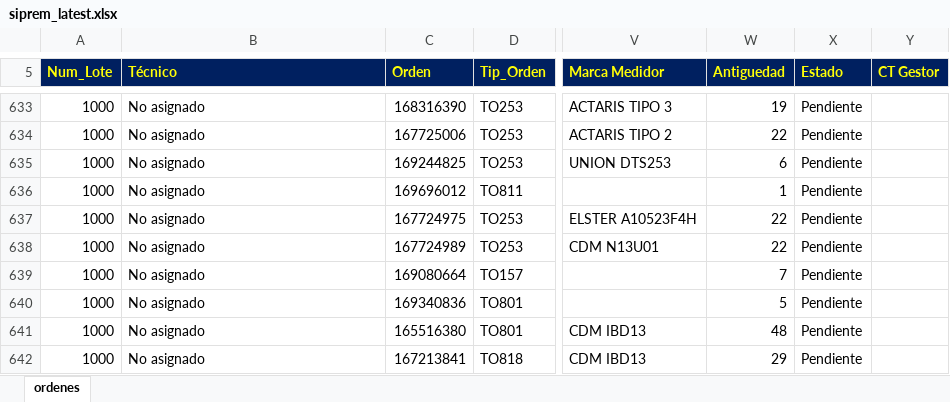
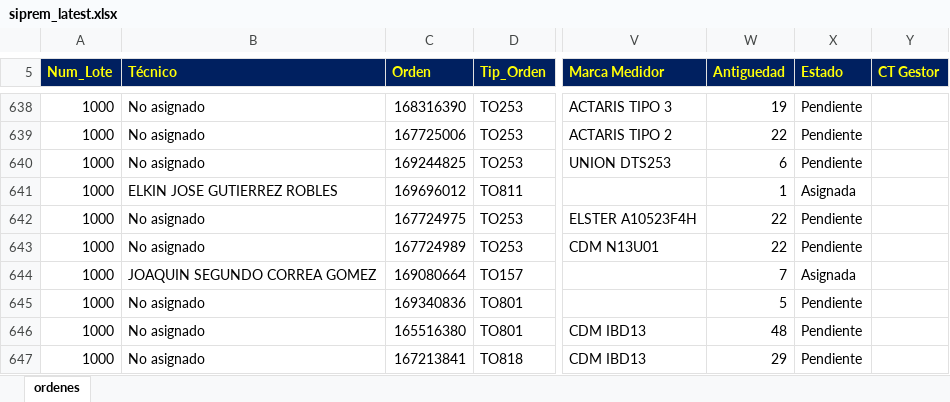
Before and after one commit to vikano27-debug/Dashboard_ING_VOA_Guajira, an Excel workbook: siprem_latest.xlsx, sheet ordenes, drawn as a sheet; only a part is shown, gaps mark what is left out; values as stored, in another font and other column widths than the file's, no borders; addresses are those after the commit; the diff covers the shown part only; the diff names each change by its address in the sheet, - before the commit and + after, or states it on an @@ line.

```diff
--- a/siprem_latest.xlsx (sheet ordenes)
+++ b/siprem_latest.xlsx (sheet ordenes)
-B641 (Técnico): No asignado
+B641 (Técnico): ELKIN JOSE GUTIERREZ ROBLES
-X641 (Estado): Pendiente
+X641 (Estado): Asignada
-B644 (Técnico): No asignado
+B644 (Técnico): JOAQUIN SEGUNDO CORREA GOMEZ
-X644 (Estado): Pendiente
+X644 (Estado): Asignada
```
Also changed, not shown: 7 added rows and 54 edited cells elsewhere in this sheet.
